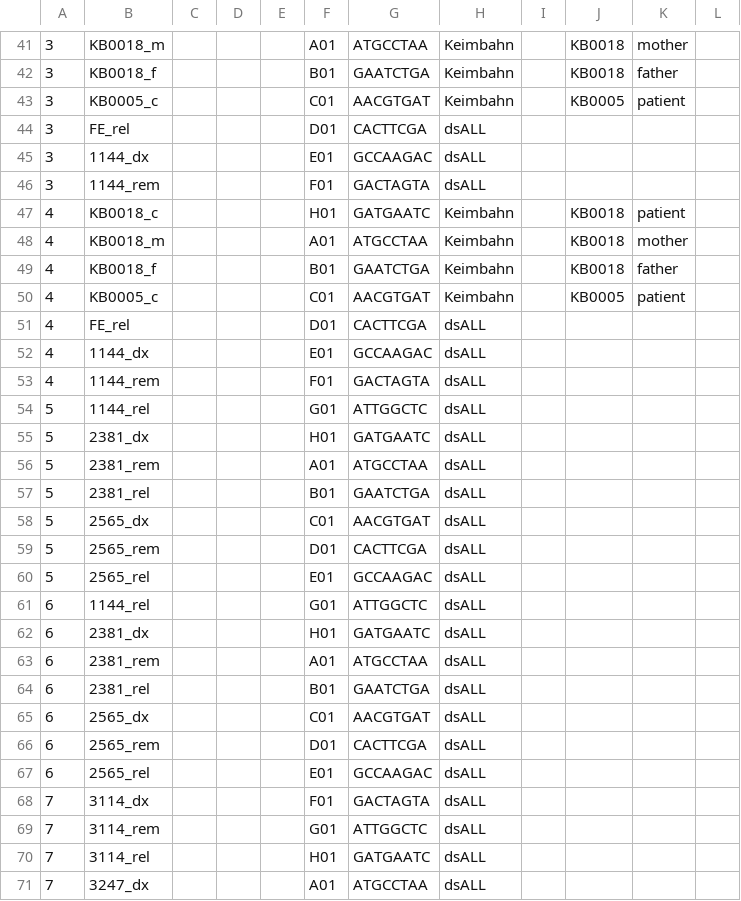
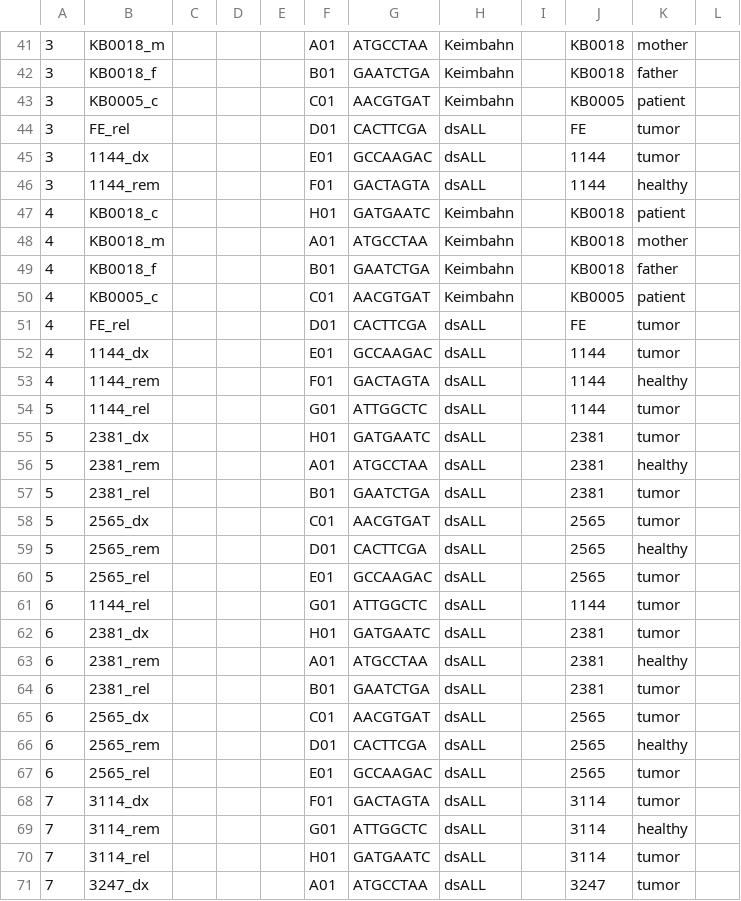
Before and after one commit to sjanssen2/spike, a CSV file: data/samplesheets/151006_SN737_0367_BC7L4PACXX_spike.csv, drawn as a sheet; only a part is shown, gaps mark what is left out; the diff covers the shown part only; the diff names each change by its address in the sheet, - before the commit and + after, or states it on an @@ line.

```diff
--- a/data/samplesheets/151006_SN737_0367_BC7L4PACXX_spike.csv
+++ b/data/samplesheets/151006_SN737_0367_BC7L4PACXX_spike.csv
-J44: (empty)
+J44: FE
-K44:K45: (empty)
+K44:K45: tumor
-J45:J46: (empty)
+J45:J46: 1144
-K46: (empty)
+K46: healthy
-J51: (empty)
+J51: FE
-K51:K52: (empty)
+K51:K52: tumor
-J52:J54: (empty)
+J52:J54: 1144
-K53: (empty)
+K53: healthy
-K54:K55: (empty)
+K54:K55: tumor
-J55:J57: (empty)
+J55:J57: 2381
-K56: (empty)
+K56: healthy
-K57:K58: (empty)
+K57:K58: tumor
-J58:J60: (empty)
+J58:J60: 2565
-K59: (empty)
+K59: healthy
-K60:K62: (empty)
+K60:K62: tumor
-J61: (empty)
+J61: 1144
-J62:J64: (empty)
+J62:J64: 2381
-K63: (empty)
+K63: healthy
-K64:K65: (empty)
+K64:K65: tumor
-J65:J67: (empty)
+J65:J67: 2565
-K66: (empty)
+K66: healthy
-K67:K68: (empty)
+K67:K68: tumor
-J68:J70: (empty)
+J68:J70: 3114
-K69: (empty)
+K69: healthy
-K70:K71: (empty)
+K70:K71: tumor
-J71: (empty)
+J71: 3247
```
Also changed, not shown: 20 edited cells elsewhere in this file, data/samplesheets/150826_SN737_0365_AC7CGBACXX_spike.csv, data/samplesheets/151127_SN737_0371_AC842TACXX_spike.csv, 14 other files.
